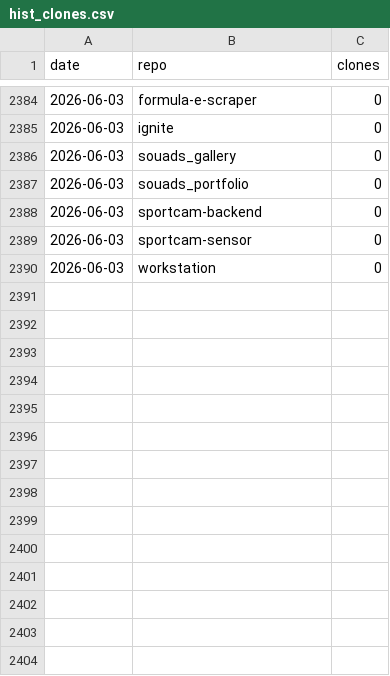
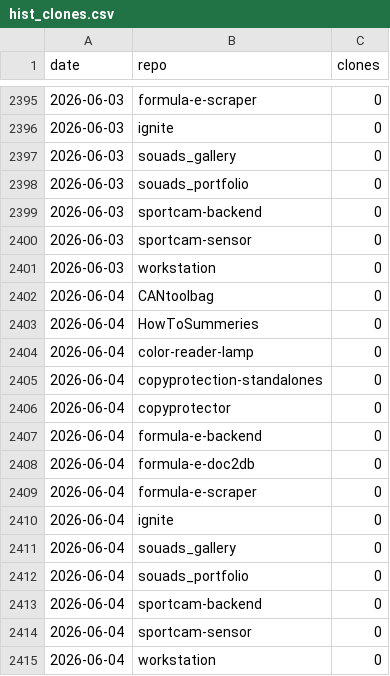
Before and after one commit to protogia/github-repo-stats, a CSV file: data/hist_clones.csv, drawn as a sheet; only a part is shown, gaps mark what is left out; the diff covers the shown part only; the diff names each change by its address in the sheet, - before the commit and + after, or states it on an @@ line.

```diff
--- a/data/hist_clones.csv
+++ b/data/hist_clones.csv
+row 2402: 2026-06-04 | CANtoolbag | 0
+row 2403: 2026-06-04 | HowToSummeries | 0
+row 2404: 2026-06-04 | color-reader-lamp | 0
+row 2405: 2026-06-04 | copyprotection-standalones | 0
+row 2406: 2026-06-04 | copyprotector | 0
+row 2407: 2026-06-04 | formula-e-backend | 0
+row 2408: 2026-06-04 | formula-e-doc2db | 0
+row 2409: 2026-06-04 | formula-e-scraper | 0
+row 2410: 2026-06-04 | ignite | 0
+row 2411: 2026-06-04 | souads_gallery | 0
+row 2412: 2026-06-04 | souads_portfolio | 0
+row 2413: 2026-06-04 | sportcam-backend | 0
+row 2414: 2026-06-04 | sportcam-sensor | 0
+row 2415: 2026-06-04 | workstation | 0
```
Also changed, not shown: 11 added rows elsewhere in this file, data/hist_commits.csv, data/hist_general.csv, 5 other files.
